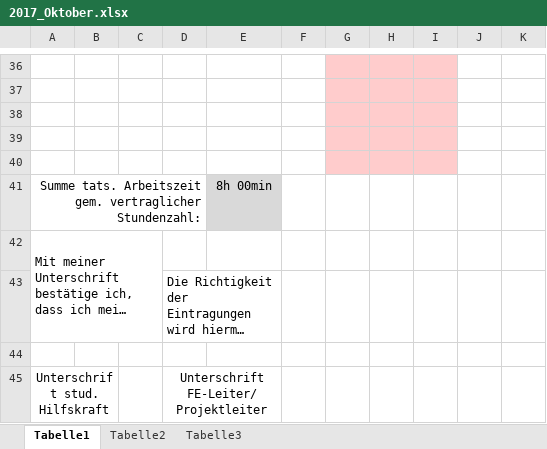
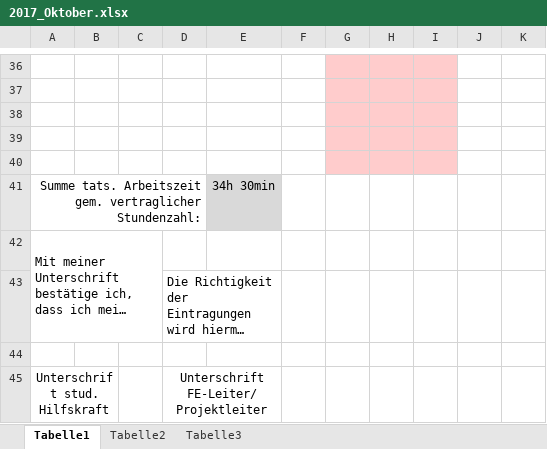
Before and after one commit to Invice/oxygen_crawl, an Excel workbook: Dokumente/Nachweise_offiziell/2017_Oktober.xlsx, sheet Tabelle1, drawn as a sheet; only a part is shown, gaps mark what is left out; long unchanged cells end in …; values as stored, in another font and other column widths than the file's, no borders; the diff covers the shown part only; the diff names each change by its address in the sheet, - before the commit and + after, or states it on an @@ line.

```diff
--- a/Dokumente/Nachweise_offiziell/2017_Oktober.xlsx (sheet Tabelle1)
+++ b/Dokumente/Nachweise_offiziell/2017_Oktober.xlsx (sheet Tabelle1)
-E41: 8h 00min
+E41: 34h 30min
```
Also changed, not shown: 16 added rows, 16 removed rows, 5 edited cells and cell formats elsewhere in this sheet, formulas that keep their value, Dokumente/Nachweise_offiziell/2017_Juni.xlsx, 6 other files.
